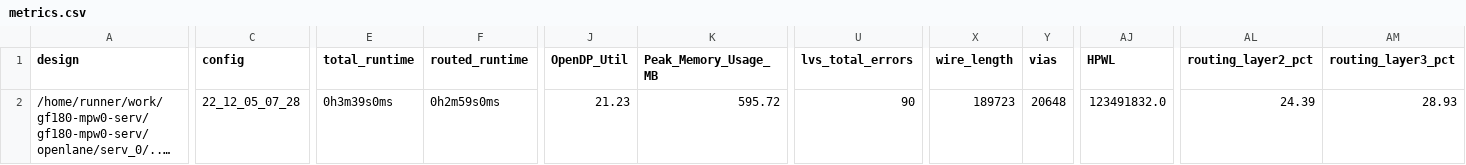
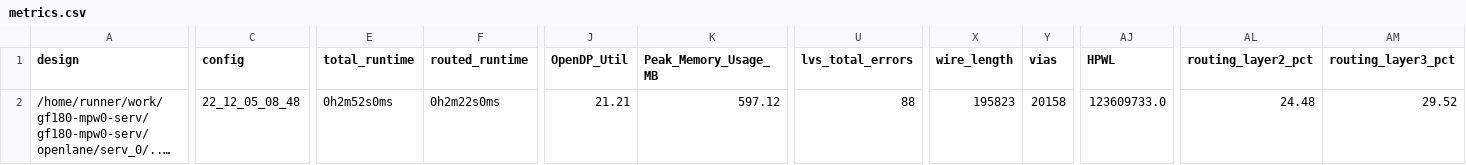
Before and after one commit to gregdavill/gf180-mpw0-serv, a CSV file: signoff/serv_0/metrics.csv, drawn as a sheet; only a part is shown, gaps mark what is left out; long unchanged cells end in …; the diff covers the shown part only; the diff names each change by its address in the sheet, - before the commit and + after, or states it on an @@ line.

```diff
--- a/signoff/serv_0/metrics.csv
+++ b/signoff/serv_0/metrics.csv
-C2 (config): 22_12_05_07_28
+C2 (config): 22_12_05_08_48
-E2 (total_runtime): 0h3m39s0ms
+E2 (total_runtime): 0h2m52s0ms
-F2 (routed_runtime): 0h2m59s0ms
+F2 (routed_runtime): 0h2m22s0ms
-J2 (OpenDP_Util): 21.23
+J2 (OpenDP_Util): 21.21
-K2 (Peak_Memory_Usage_MB): 595.72
+K2 (Peak_Memory_Usage_MB): 597.12
-U2 (lvs_total_errors): 90
+U2 (lvs_total_errors): 88
-X2 (wire_length): 189723
+X2 (wire_length): 195823
-Y2 (vias): 20648
+Y2 (vias): 20158
-AJ2 (HPWL): 123491832.0
+AJ2 (HPWL): 123609733.0
-AL2 (routing_layer2_pct): 24.39
+AL2 (routing_layer2_pct): 24.48
-AM2 (routing_layer3_pct): 28.93
+AM2 (routing_layer3_pct): 29.52
```
Also changed, not shown: 3 edited cells elsewhere in this file, signoff/serv_1/metrics.csv, signoff/serv_2/metrics.csv, 32 other files.
